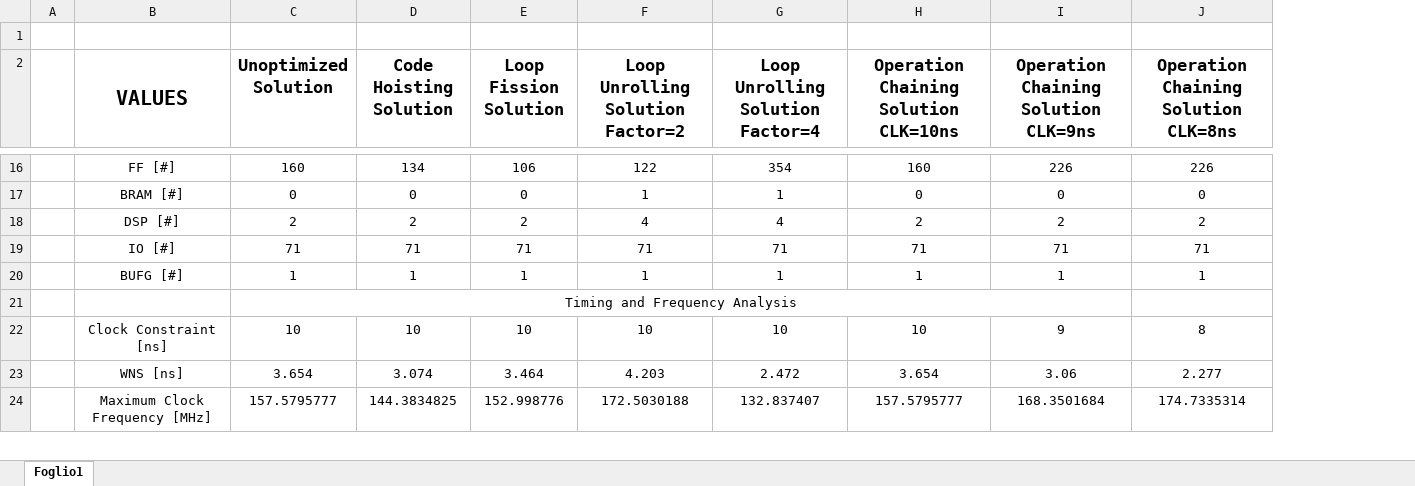
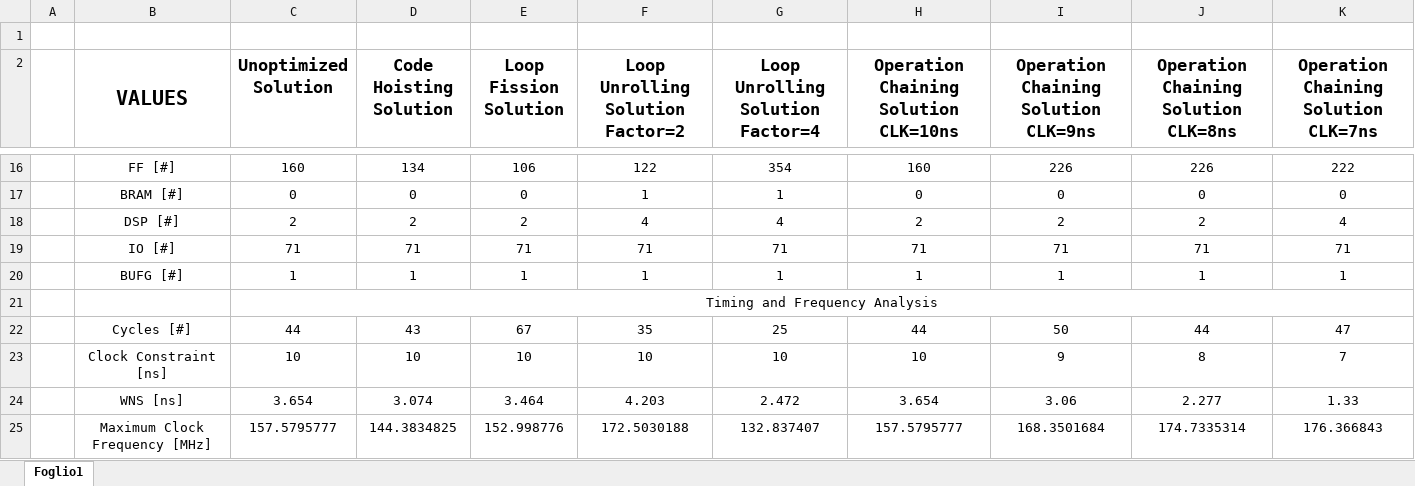
Before and after one commit to gubbriaco/fir-filter-analysis, an Excel workbook: reports/vivado/report-vivado.xlsx, sheet Foglio1, drawn as a sheet; only a part is shown, gaps mark what is left out; values as stored, in another font and other column widths than the file's, no borders; charts and pictures not drawn; removed rows and columns are numbered as before the commit, all else as after; the diff covers the shown part only; the diff names each change by its address in the sheet, - before the commit and + after, or states it on an @@ line.

Commit message:
excel report aggiornato

```diff
--- a/reports/vivado/report-vivado.xlsx (sheet Foglio1)
+++ b/reports/vivado/report-vivado.xlsx (sheet Foglio1)
+column K, row 2: Operation Chaining Solution CLK=7ns; rows 16-20: 222 | 0 | 4 | 71 | 1; rows 23-25: 7 | 1.33 | 176.366843
-C21:I21 merged
+C21:K21 merged
+row 22:  | Cycles [#] | 44 | 43 | 67 | 35 | 25 | 44 | 50 | 44 | 47
```
Also changed, not shown: 1 added row, 1 removed row and merged cells elsewhere in this sheet, formulas that keep their value, charts or pictures.
